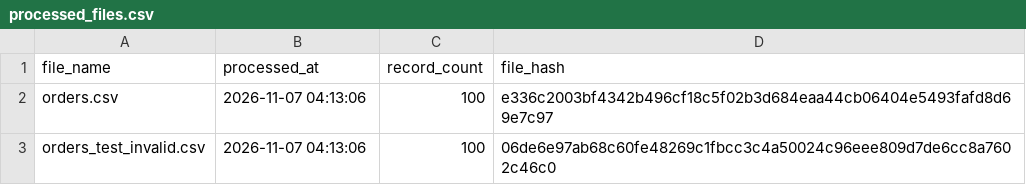
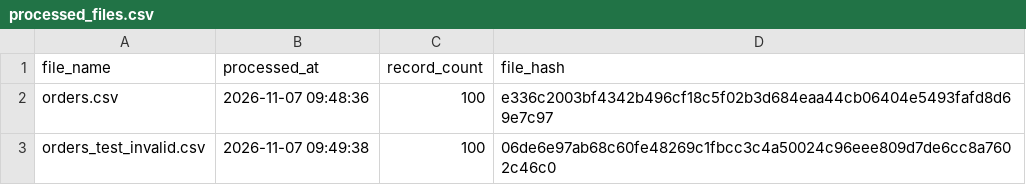
Before and after one commit to Prachi21132/yotta-orders-pipeline, a CSV file: data/metadata/processed_files.csv, drawn as a sheet.

Commit message:
Create metadata file when missing

```diff
--- a/data/metadata/processed_files.csv
+++ b/data/metadata/processed_files.csv
@@ -1,3 +1,3 @@
 file_name,processed_at,record_count,file_hash
-orders.csv,2026-11-07 04:13:06,100,e336c2003bf4342b496cf18c5f02b3d684eaa44cb06404e5493fafd8d69e7c97
-orders_test_invalid.csv,2026-11-07 04:13:06,100,06de6e97ab68c60fe48269c1fbcc3c4a50024c96eee809d7de6cc8a7602c46c0
+orders.csv,2026-11-07 09:48:36,100,e336c2003bf4342b496cf18c5f02b3d684eaa44cb06404e5493fafd8d69e7c97
+orders_test_invalid.csv,2026-11-07 09:49:38,100,06de6e97ab68c60fe48269c1fbcc3c4a50024c96eee809d7de6cc8a7602c46c0
```
Also changed, not shown: 1 other file.
